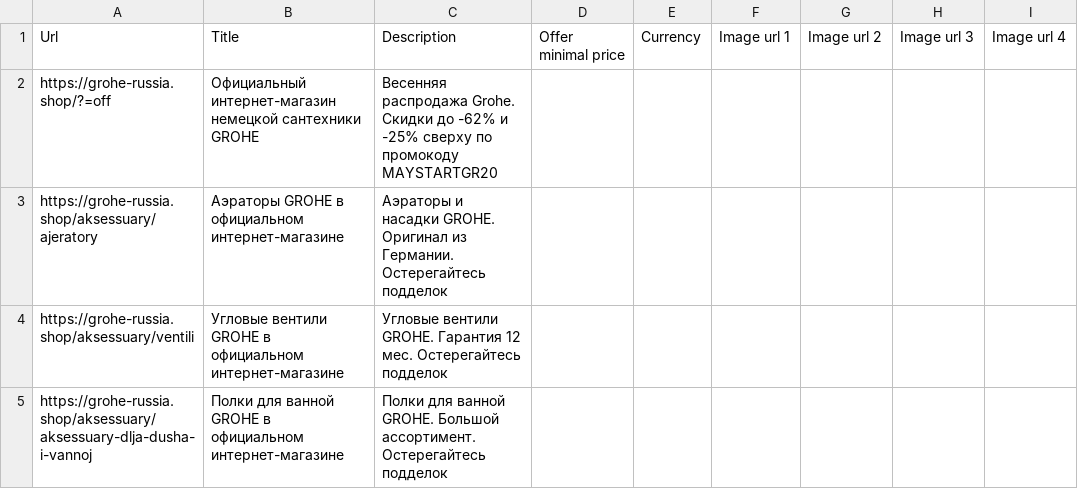
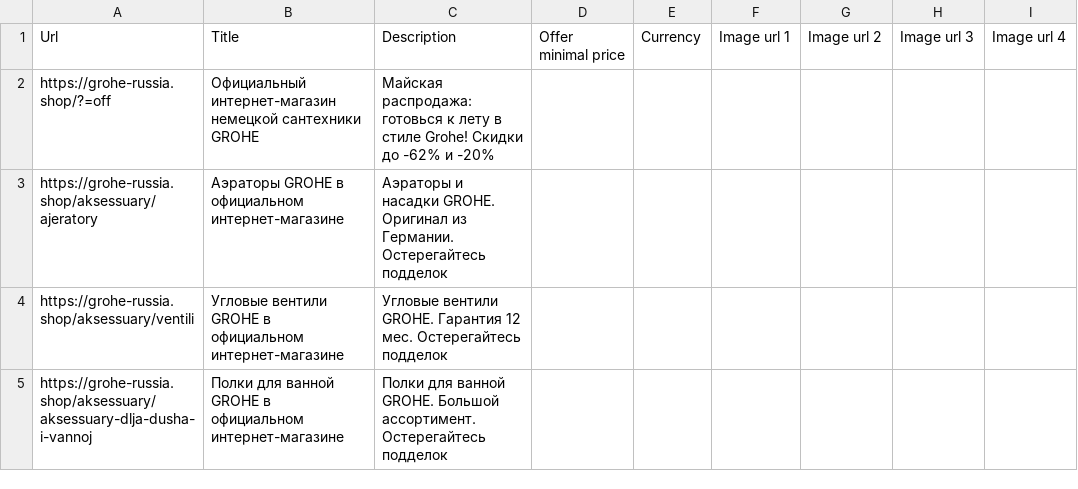
Before and after one commit to SeeTheSun1/csvs, a CSV file: grohe_brand_listing.csv, drawn as a sheet; only a part is shown; the diff names each change by its address in the sheet, - before the commit and + after, or states it on an @@ line.

Commit message:
Update grohe_brand_listing.csv

```diff
--- a/grohe_brand_listing.csv
+++ b/grohe_brand_listing.csv
-C2: Весенняя распродажа Grohe. Скидки до -62% и -25% сверху по промокоду MAYSTARTGR20
+C2: Майская распродажа: готовься к лету в стиле Grohe! Скидки до -62% и -20%
```
